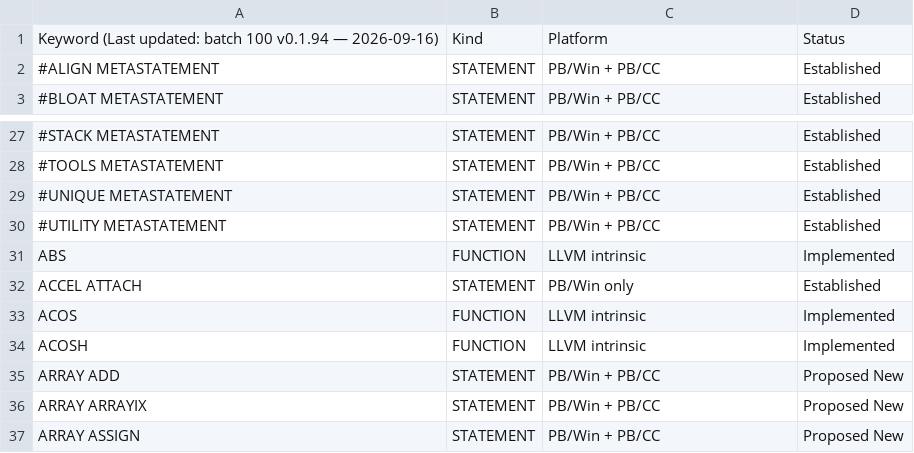
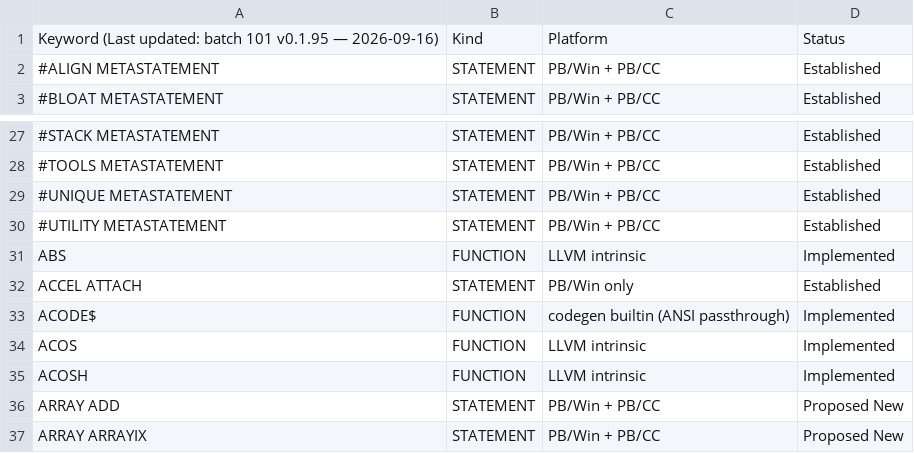
Before and after one commit to hanlokesu/powerbasilisk, a CSV file: docs/statement-coverage.csv, drawn as a sheet; only a part is shown, gaps mark what is left out; the shorter side is filled out with more unchanged rows.

Commit message:
Batch 101 (v0.1.95): ACODE\$ - Unicode to ANSI string conversion (ANSI passthrough)

```diff
--- a/docs/statement-coverage.csv
+++ b/docs/statement-coverage.csv
@@ -1,2 +1,2 @@
-Keyword (Last updated: batch 100 v0.1.94 — 2026-09-16),Kind,Platform,Status
+Keyword (Last updated: batch 101 v0.1.95 — 2026-09-16),Kind,Platform,Status
 #ALIGN METASTATEMENT,STATEMENT,PB/Win + PB/CC,Established
@@ -32,2 +32,3 @@ ABS,FUNCTION,LLVM intrinsic,Implemented
 ACCEL ATTACH,STATEMENT,PB/Win only,Established
+ACODE$,FUNCTION,codegen builtin (ANSI passthrough),Implemented
 ACOS,FUNCTION,LLVM intrinsic,Implemented
```
Also changed, not shown: 3 other files.
